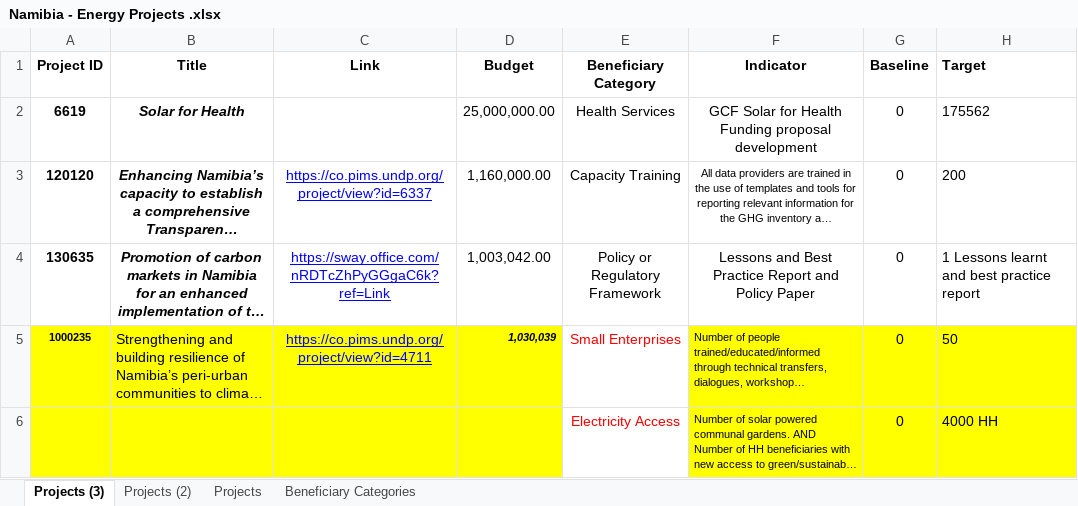
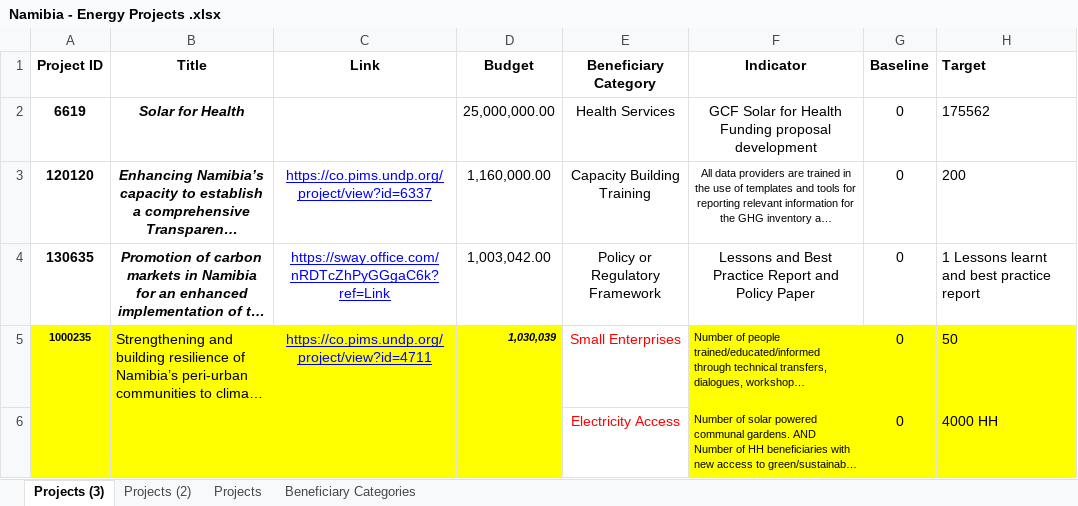
Before and after one commit to Ben-Keller/Energy-Moonshot-Tracker, an Excel workbook: 01_Input/00_CO Validation/Namibia - Energy Projects .xlsx, sheet Projects (3), drawn as a sheet; only a part is shown; long unchanged cells end in …; values as stored, in another font and other column widths than the file's, no borders; the diff names each change by its address in the sheet, - before the commit and + after, or states it on an @@ line.

```diff
--- a/01_Input/00_CO Validation/Namibia - Energy Projects .xlsx (sheet Projects (3))
+++ b/01_Input/00_CO Validation/Namibia - Energy Projects .xlsx (sheet Projects (3))
-E3 (Beneficiary Category): Capacity Training
+E3 (Beneficiary Category): Capacity Building Training
```
Also changed, not shown: 01_Input/00_CO Validation/Angola - Energy Projects.xlsx, 01_Input/00_CO Validation/Colombia - Energy Projects.xlsx, 39 other files.
